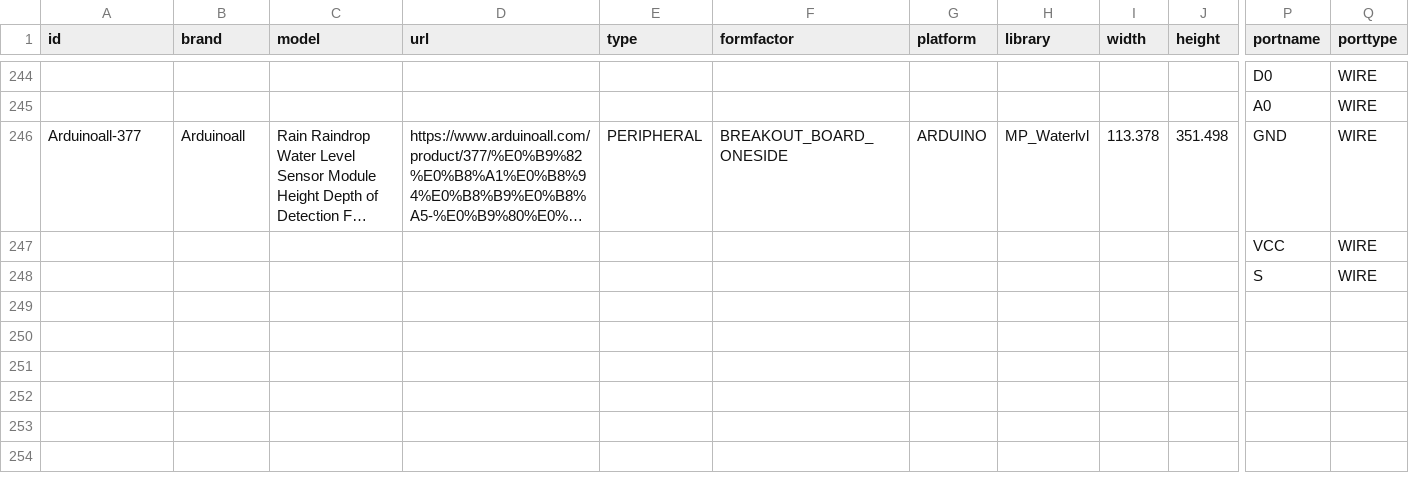
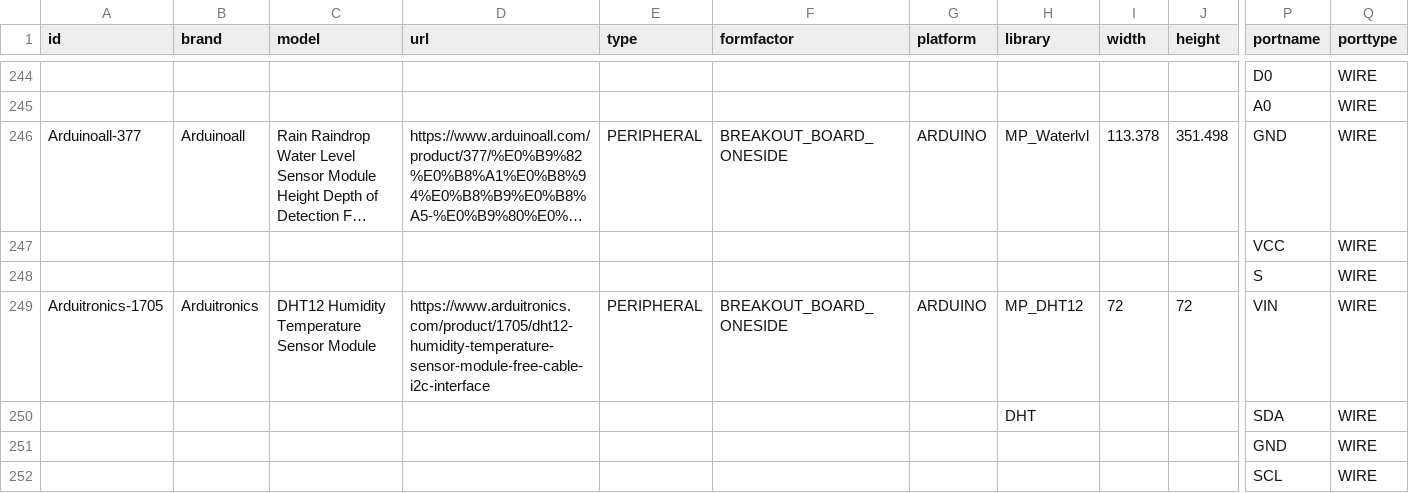
Before and after one commit to InGarage/MakerPlayGround_Library, a CSV file: newscript/actualdevice.csv, drawn as a sheet; only a part is shown, gaps mark what is left out; long unchanged cells end in …; rows hold the shown columns only; the diff names each change by its address in the sheet, - before the commit and + after, or states it on an @@ line.

```diff
--- a/newscript/actualdevice.csv
+++ b/newscript/actualdevice.csv
+row 249: Arduitronics-1705 | Arduitronics | DHT12 Humidity Temperature Sensor Module | https://www.arduitronics.com/product/1705/dht12-humidity-temperature-sensor-module-free-cable-i2c-interface | PERIPHERAL | BREAKOUT_BOARD_ONESIDE | ARDUINO | MP_DHT12 | 72 | 72 | VIN | WIRE
+row 250:  |  |  |  |  |  |  | DHT |  |  | SDA | WIRE
+row 251:  |  |  |  |  |  |  |  |  |  | GND | WIRE
+row 252:  |  |  |  |  |  |  |  |  |  | SCL | WIRE
```
Also changed, not shown: 1 other file.
